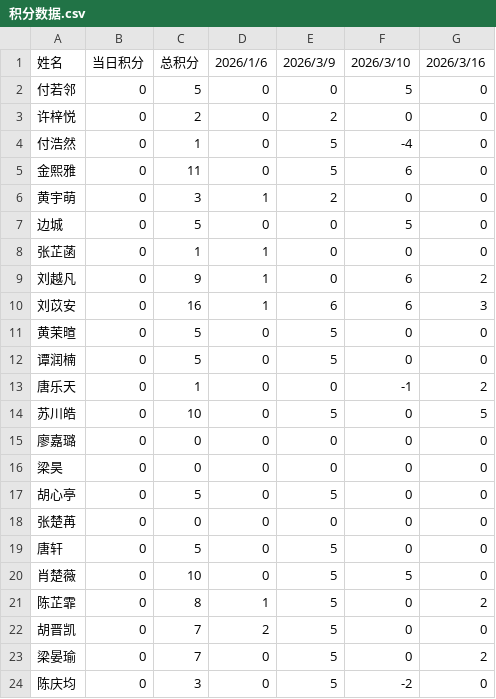
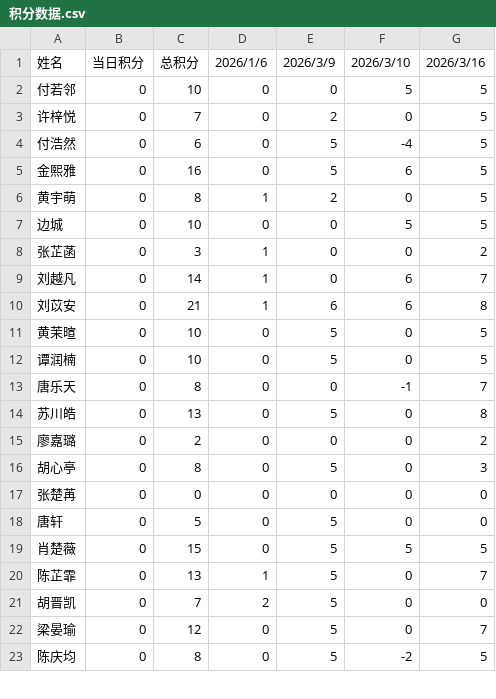
Before and after one commit to Hong-JL/jifenbang, a CSV file: 积分数据.csv, drawn as a sheet; only a part is shown; the diff covers the shown part only.

Commit message:
Update 积分数据.csv

```diff
--- a/积分数据.csv
+++ b/积分数据.csv
@@ -1,24 +1,23 @@
 姓名,当日积分,总积分,2026/1/6,2026/3/9,2026/3/10,2026/3/16
-付若邻,0,5,0,0,5,0
-许梓悦,0,2,0,2,0,0
-付浩然,0,1,0,5,-4,0
-金熙雅,0,11,0,5,6,0
-黄宇萌,0,3,1,2,0,0
-边城,0,5,0,0,5,0
-张芷菡,0,1,1,0,0,0
-刘越凡,0,9,1,0,6,2
-刘苡安,0,16,1,6,6,3
-黄茉暄,0,5,0,5,0,0
-谭润楠,0,5,0,5,0,0
-唐乐天,0,1,0,0,-1,2
-苏川皓,0,10,0,5,0,5
-廖嘉璐,0,0,0,0,0,0
-梁昊,0,0,0,0,0,0
-胡心亭,0,5,0,5,0,0
+付若邻,0,10,0,0,5,5
+许梓悦,0,7,0,2,0,5
+付浩然,0,6,0,5,-4,5
+金熙雅,0,16,0,5,6,5
+黄宇萌,0,8,1,2,0,5
+边城,0,10,0,0,5,5
+张芷菡,0,3,1,0,0,2
+刘越凡,0,14,1,0,6,7
+刘苡安,0,21,1,6,6,8
+黄茉暄,0,10,0,5,0,5
+谭润楠,0,10,0,5,0,5
+唐乐天,0,8,0,0,-1,7
+苏川皓,0,13,0,5,0,8
+廖嘉璐,0,2,0,0,0,2
+胡心亭,0,8,0,5,0,3
 张楚苒,0,0,0,0,0,0
 唐轩,0,5,0,5,0,0
-肖楚薇,0,10,0,5,5,0
-陈芷霏,0,8,1,5,0,2
+肖楚薇,0,15,0,5,5,5
+陈芷霏,0,13,1,5,0,7
 胡晋凯,0,7,2,5,0,0
-梁晏瑜,0,7,0,5,0,2
-陈庆均,0,3,0,5,-2,0
+梁晏瑜,0,12,0,5,0,7
+陈庆均,0,8,0,5,-2,5
```
Also changed, not shown: 1 removed row and 12 edited cells elsewhere in this file.
